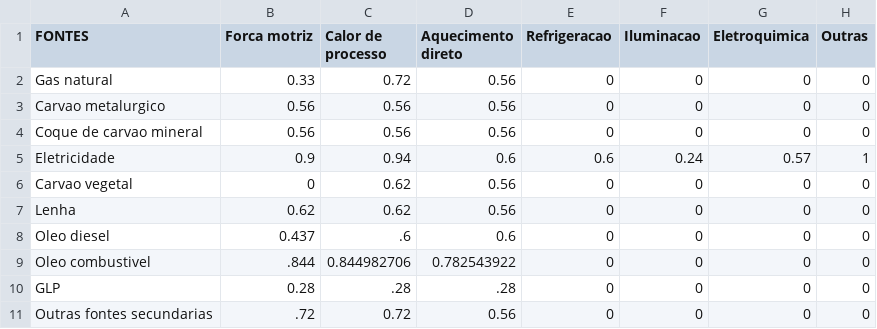
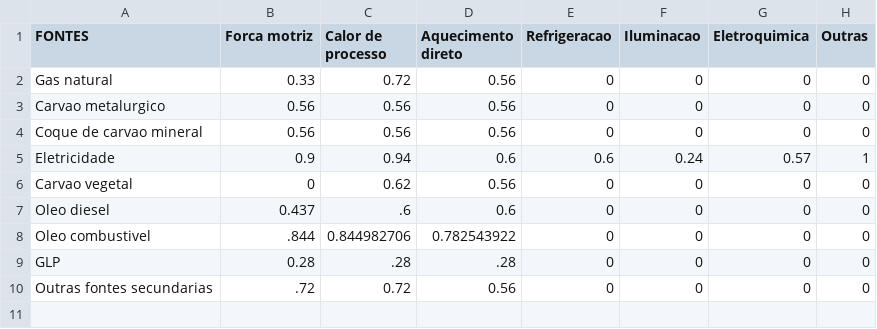
Before and after one commit to ottohebeda/Industry_Energy_Emissions_simulator, a CSV file: Iron_alloy/Efficiency_Iron_alloy.csv, drawn as a sheet.

Commit message:
Update Efficiency_Iron_alloy.csv

```diff
--- a/Iron_alloy/Efficiency_Iron_alloy.csv
+++ b/Iron_alloy/Efficiency_Iron_alloy.csv
@@ -6,3 +6,2 @@ Eletricidade,0.9,0.94,0.6,0.6,0.24,0.57,1
 Carvao vegetal,0,0.62,0.56,0,0,0,0
-Lenha,0.62,0.62,0.56,0,0,0,0
 Oleo diesel,0.437,.6,0.6,0,0,0,0
```
